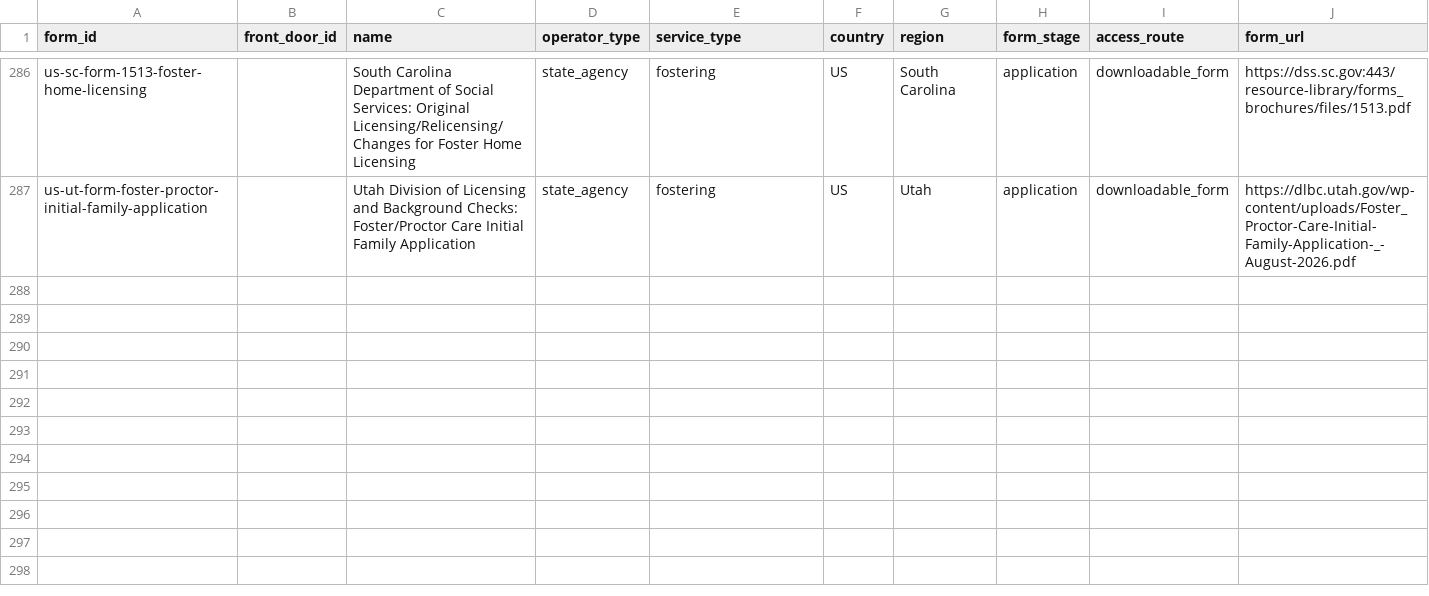
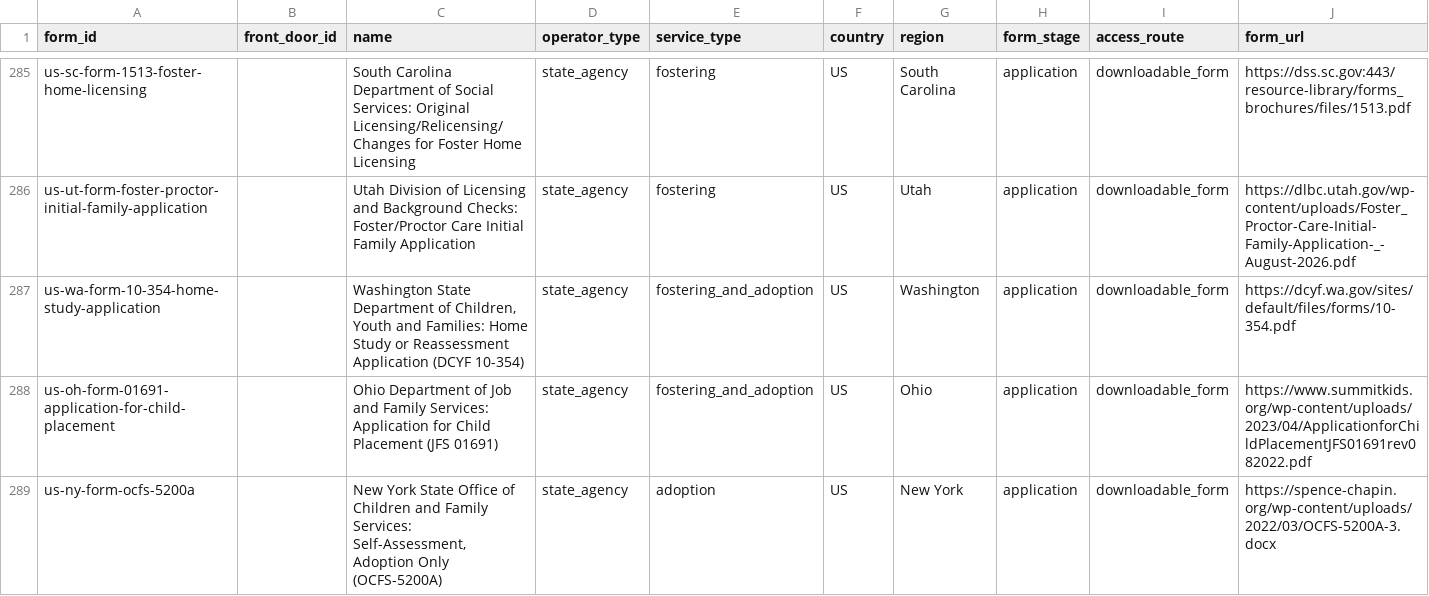
Before and after one commit to jamiegannaway/kinderform, a CSV file: census/forms.csv, drawn as a sheet; only a part is shown, gaps mark what is left out; rows hold the shown columns only; the diff covers the shown part only; the diff names each change by its address in the sheet, - before the commit and + after, or states it on an @@ line.

```diff
--- a/census/forms.csv
+++ b/census/forms.csv
+row 287: us-wa-form-10-354-home-study-application |  | Washington State Department of Children, Youth and Families: Home Study or Reassessment Application (DCYF 10-354) | state_agency | fostering_and_adoption | US | Washington | application | downloadable_form | https://dcyf.wa.gov/sites/default/files/forms/10-354.pdf
+row 288: us-oh-form-01691-application-for-child-placement |  | Ohio Department of Job and Family Services: Application for Child Placement (JFS 01691) | state_agency | fostering_and_adoption | US | Ohio | application | downloadable_form | https://www.summitkids.org/wp-content/uploads/2023/04/ApplicationforChildPlacementJFS01691rev082022.pdf
+row 289: us-ny-form-ocfs-5200a |  | New York State Office of Children and Family Services: Self-Assessment, Adoption Only (OCFS-5200A) | state_agency | adoption | US | New York | application | downloadable_form | https://spence-chapin.org/wp-content/uploads/2022/03/OCFS-5200A-3.docx
```
Also changed, not shown: 2 added rows and 1 removed row elsewhere in this file, census/taxonomy.csv, register/us/application-forms.csv, 9 other files.
